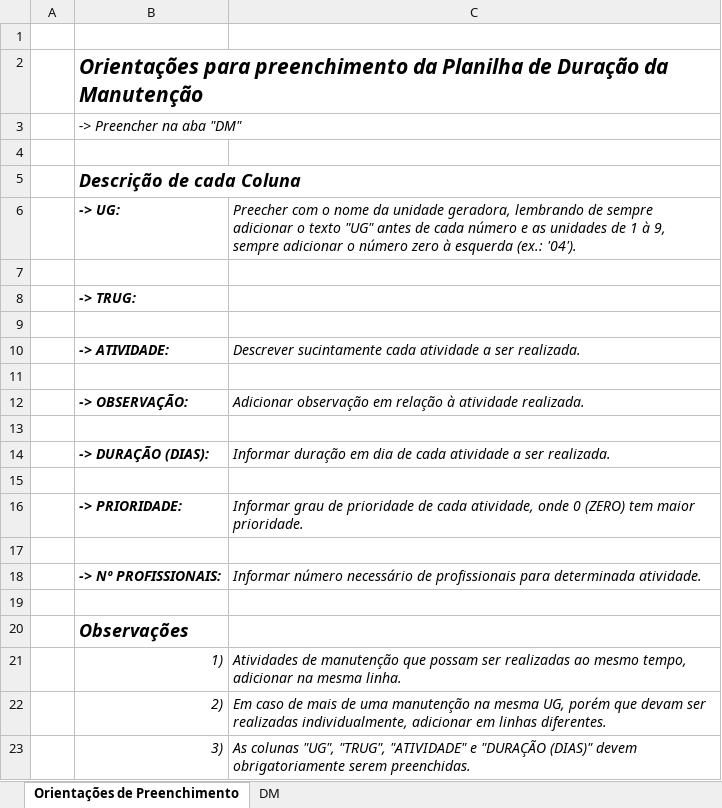
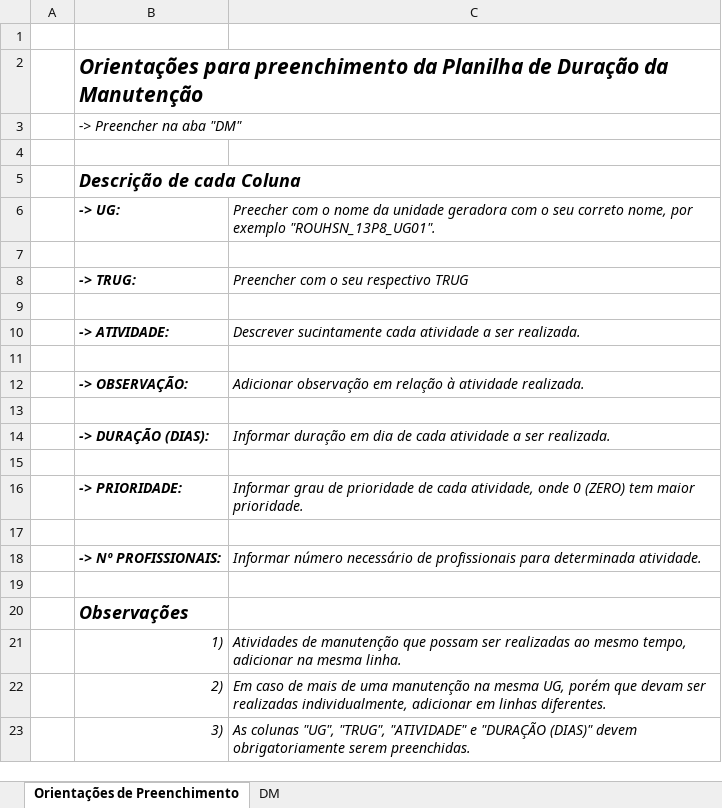
Before and after one commit to Marcostbo/bat_algorithm_schedule, an Excel workbook: Excel_Sheets/Maintenance_Duration.xlsx, sheet Orientações de Preenchimento, drawn as a sheet; values as stored, in another font and other column widths than the file's, no borders; charts and pictures not drawn; the diff names each change by its address in the sheet, - before the commit and + after, or states it on an @@ line.

```diff
--- a/Excel_Sheets/Maintenance_Duration.xlsx (sheet Orientações de Preenchimento)
+++ b/Excel_Sheets/Maintenance_Duration.xlsx (sheet Orientações de Preenchimento)
-C6: …da unidade geradora, lembrando de sempre adicionar o texto "UG" antes de cada número e as unidades de 1 à 9, sempre adicionar o número zero à esquerda (ex.: '04').
+C6: …da unidade geradora com o seu correto nome, por exemplo "ROUHSN_13P8_UG01".
-C8: (empty)
+C8: Preencher com o seu respectivo TRUG
```
Also changed, not shown: sheet DM, 7 other files.
